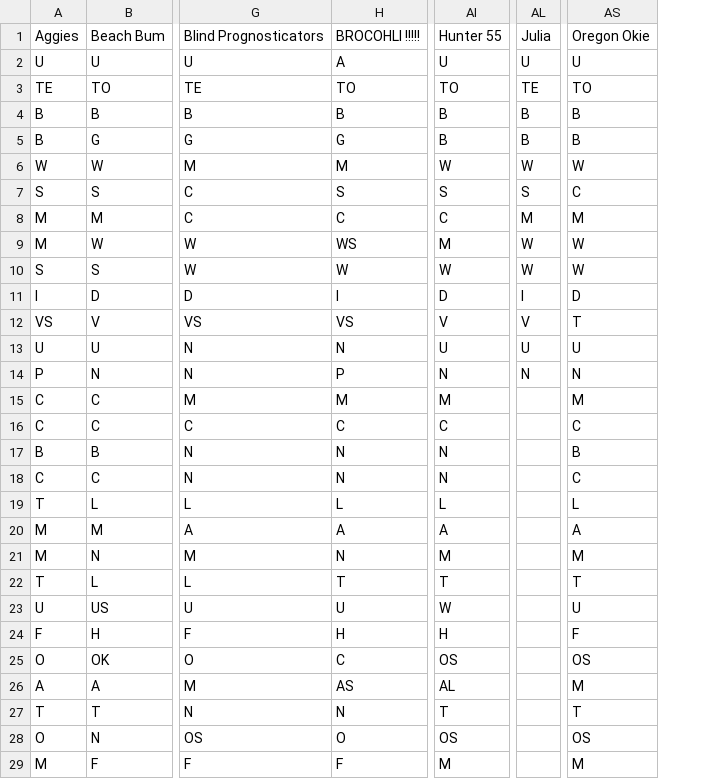
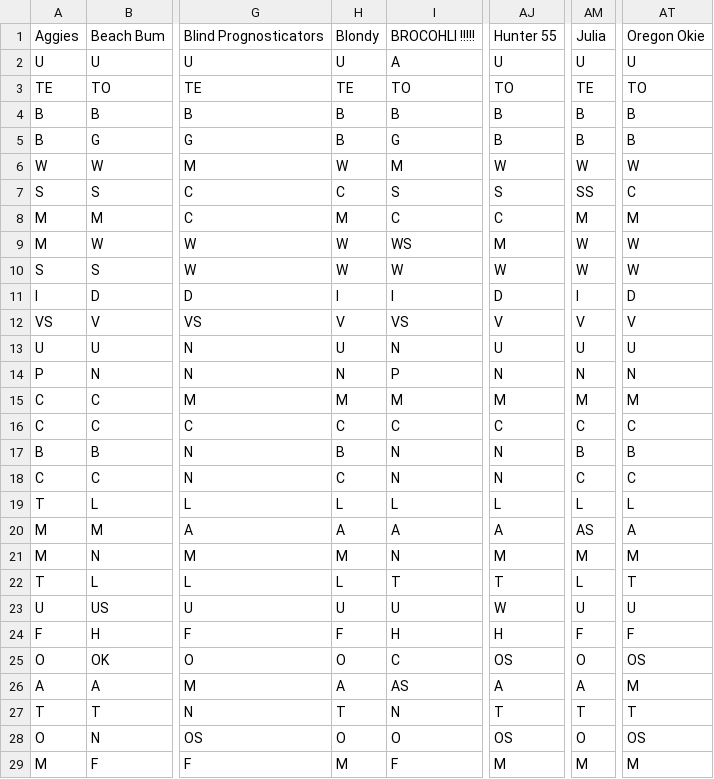
Before and after one commit to jorodo/cfb-pool, a CSV file: util/2015-2016/bowlPicksOriginal.csv, drawn as a sheet; only a part is shown, gaps mark what is left out; addresses are those after the commit; the diff covers the shown part only; the diff names each change by its address in the sheet, - before the commit and + after, or states it on an @@ line.

Commit message:
Modified the conversion script to check for invalid entries.
Changed the sorting of ranked teams so that tied teams would be listed
alphabetically.

```diff
--- a/util/2015-2016/bowlPicksOriginal.csv
+++ b/util/2015-2016/bowlPicksOriginal.csv
+column H, rows 1-29: Blondy | U | TE | B | B | W | C | M | W | W | I | V | U | N | M | C | B | C | L | A | M | L | U | F | O | A | T | O | M
-AM7: S
+AM7: SS
-AT12: T
+AT12: V
-AM15: (empty)
+AM15: M
-AM16: (empty)
+AM16: C
-AM17: (empty)
+AM17: B
-AM18: (empty)
+AM18: C
-AM19: (empty)
+AM19: L
-AM20: (empty)
+AM20: AS
-AM21: (empty)
+AM21: M
-AM22: (empty)
+AM22: L
-AM23: (empty)
+AM23: U
-AM24: (empty)
+AM24: F
-AM25: (empty)
+AM25: O
-AJ26: AL
+AJ26: A
-AM26: (empty)
+AM26: A
-AM27: (empty)
+AM27: T
-AM28: (empty)
+AM28: O
-AM29: (empty)
+AM29: M
```
Also changed, not shown: 6 edited cells elsewhere in this file, input/2015-2016/bonusPicks.csv, input/2015-2016/bowlResults.csv, 11 other files.
